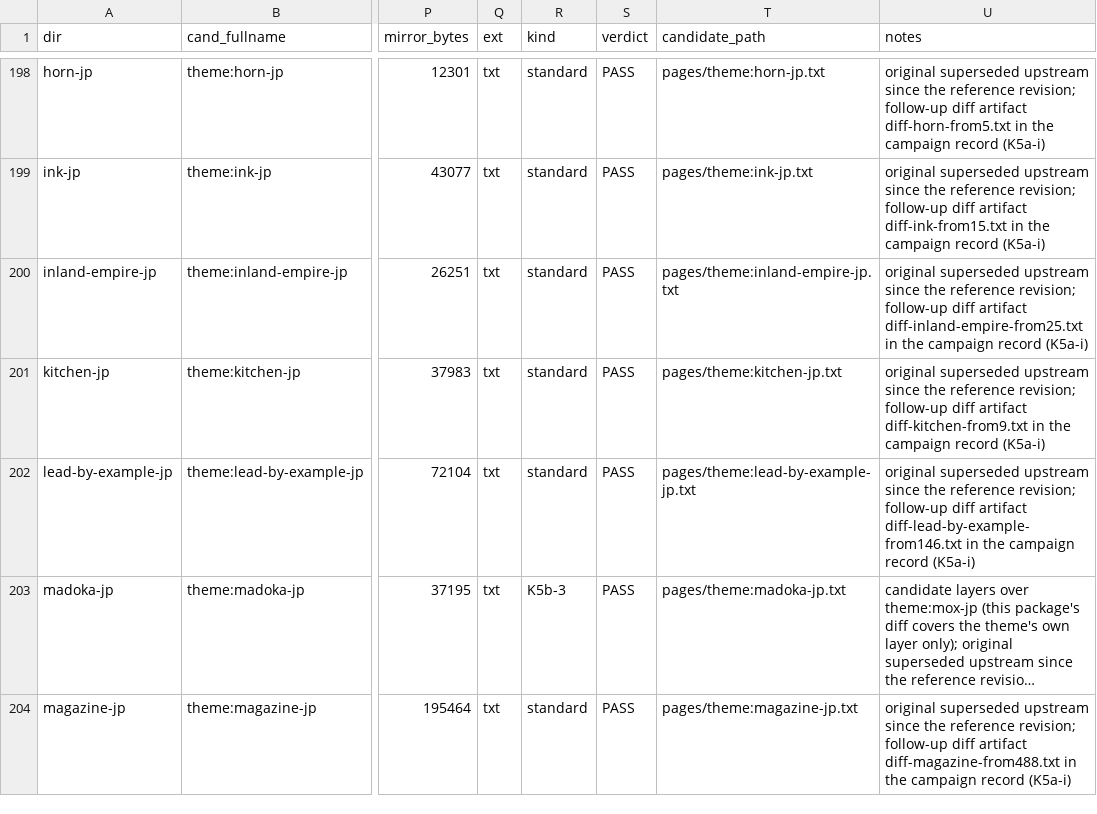
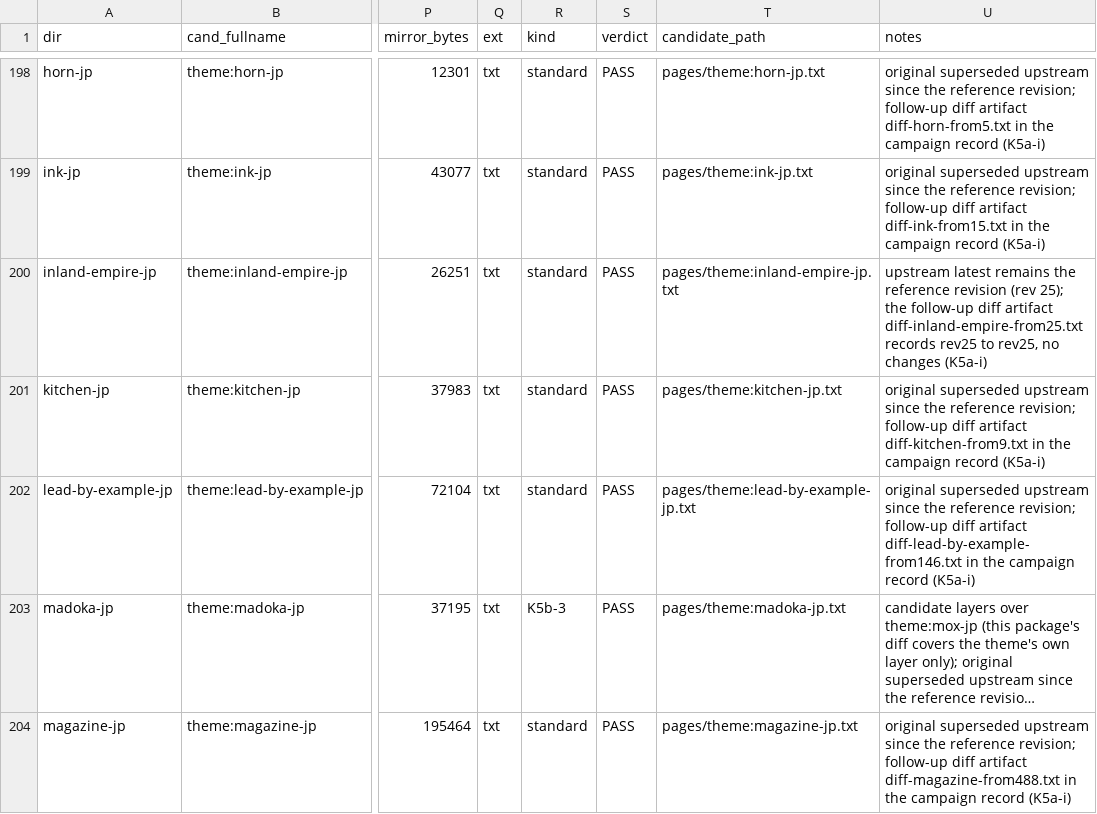
Before and after one commit to Rokurolize/sigma10-check-wiki, a TSV file: review/sources.tsv, drawn as a sheet; only a part is shown, gaps mark what is left out; long unchanged cells end in …; the diff names each change by its address in the sheet, - before the commit and + after, or states it on an @@ line.

Commit message:
review: M-pure-6 batch packages (immrama through lampeter-warm)
Ten packages, harvested against current canonical
candidates (six synced). kcia10-jp's stamp reads STALE
by design (the 2a8a125 host repair), with its per-theme
record following the jiha treatment. One defect flag
stands: kiryu-labs-theme-jp's credit field reads
author-unknown although the original's banner names
Rounderhouse and the localize row charged exactly that;
the repair follows in its own commit. The inland-empire
sources note is corrected in this commit: its cited
artifact records rev25 to rev25, no changes, so upstream
latest remains the reference revision (the ambrose and
alcur note shape).

```diff
--- a/review/sources.tsv
+++ b/review/sources.tsv
-U200 (notes): original superseded upstream since the reference revision; follow-up diff artifact diff-inland-empire-from25.txt in the campaign record (K5a-i)
+U200 (notes): upstream latest remains the reference revision (rev 25); the follow-up diff artifact diff-inland-empire-from25.txt records rev25 to rev25, no changes (K5a-i)
```
Also changed, not shown: 50 other files.
